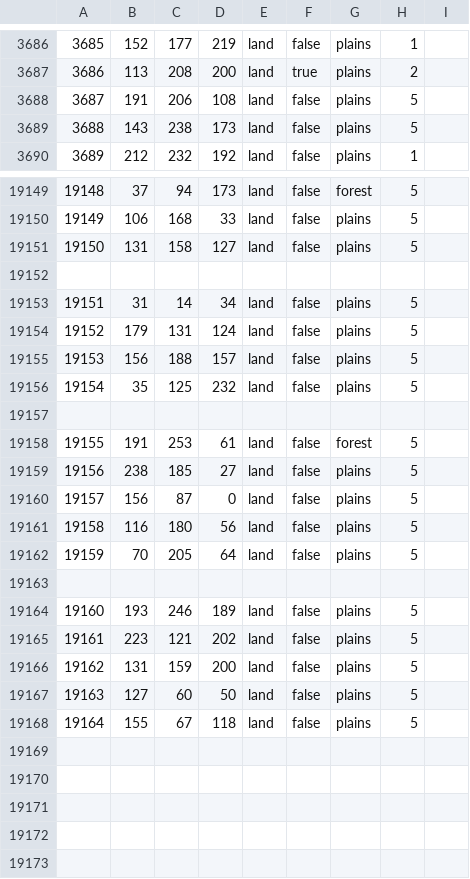
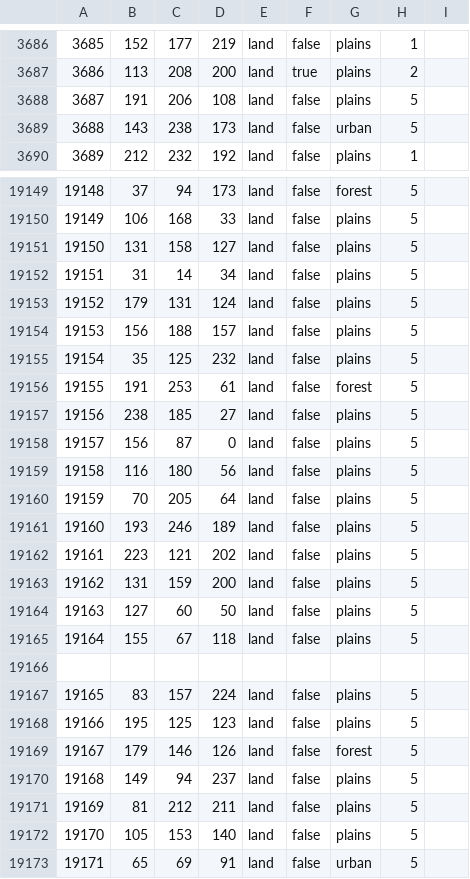
Before and after one commit to Yemven/thelastdaysofpoland, a CSV file: map/definition.csv, drawn as a sheet; only a part is shown, gaps mark what is left out.

```diff
--- a/map/definition.csv
+++ b/map/definition.csv
@@ -3688,3 +3688,3 @@
 3687;191;206;108;land;false;plains;5
-3688;143;238;173;land;false;plains;5
+3688;143;238;173;land;false;urban;5
 3689;212;232;192;land;false;plains;1
@@ -19151,3 +19151,2 @@
 19150;131;158;127;land;false;plains;5
-
 19151;31;14;34;land;false;plains;5
@@ -19156,3 +19155,2 @@
 19154;35;125;232;land;false;plains;5
-
 19155;191;253;61;land;false;forest;5
@@ -19162,3 +19160,2 @@
 19159;70;205;64;land;false;plains;5
-
 19160;193;246;189;land;false;plains;5
@@ -19168 +19165,9 @@
 19164;155;67;118;land;false;plains;5
+
+19165;83;157;224;land;false;plains;5
+19166;195;125;123;land;false;plains;5
+19167;179;146;126;land;false;forest;5
+19168;149;94;237;land;false;plains;5
+19169;81;212;211;land;false;plains;5
+19170;105;153;140;land;false;plains;5
+19171;65;69;91;land;false;urban;5
```
Also changed, not shown: 5 other files.
